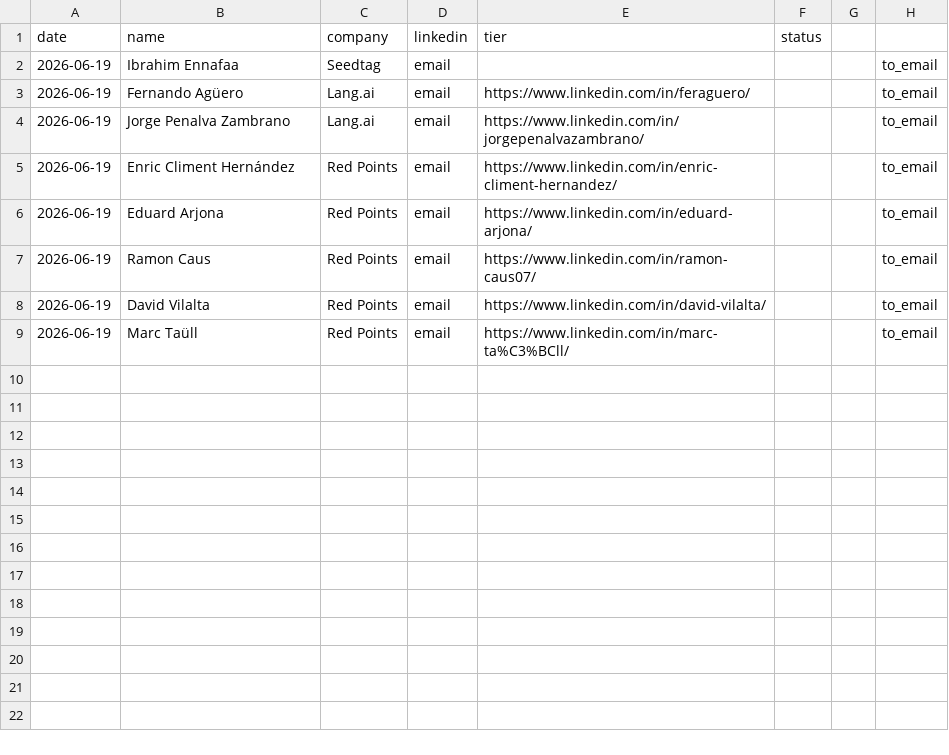
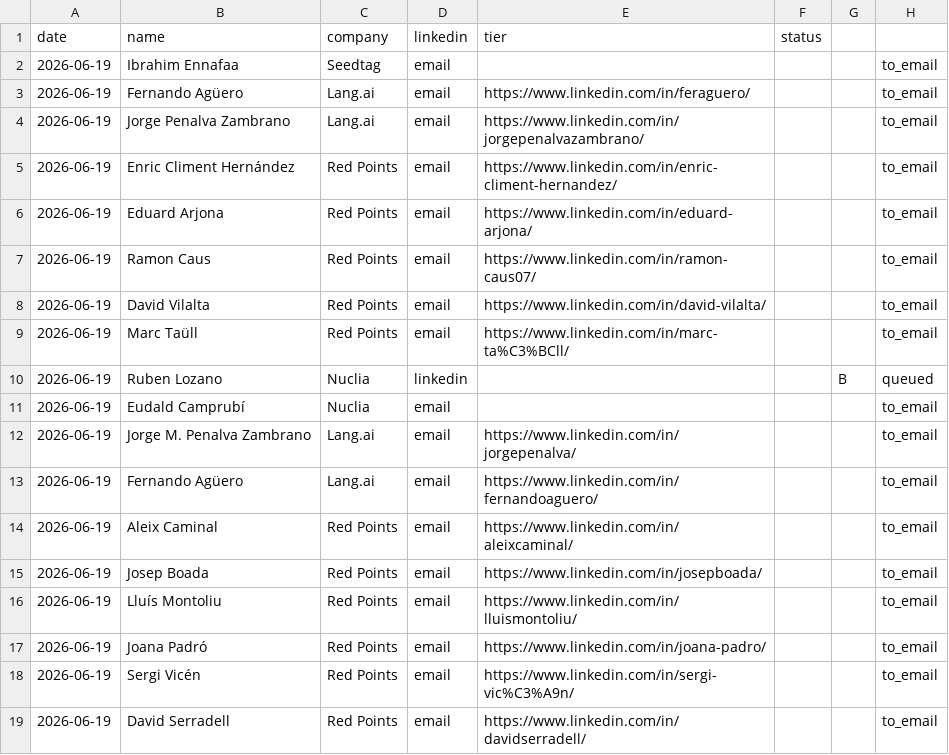
Before and after one commit to NaimGQKC/SDRAI, a CSV file: tracker.csv, drawn as a sheet.

```diff
--- a/tracker.csv
+++ b/tracker.csv
@@ -9 +9,11 @@ date,name,company,linkedin,tier,status
 2026-06-19,Marc Taüll,Red Points,email,https://www.linkedin.com/in/marc-ta%C3%BCll/,,,to_email
+2026-06-19,Ruben Lozano,Nuclia,linkedin,,,B,queued
+2026-06-19,Eudald Camprubí,Nuclia,email,,,,to_email
+2026-06-19,Jorge M. Penalva Zambrano,Lang.ai,email,https://www.linkedin.com/in/jorgepenalva/,,,to_email
+2026-06-19,Fernando Agüero,Lang.ai,email,https://www.linkedin.com/in/fernandoaguero/,,,to_email
+2026-06-19,Aleix Caminal,Red Points,email,https://www.linkedin.com/in/aleixcaminal/,,,to_email
+2026-06-19,Josep Boada,Red Points,email,https://www.linkedin.com/in/josepboada/,,,to_email
+2026-06-19,Lluís Montoliu,Red Points,email,https://www.linkedin.com/in/lluismontoliu/,,,to_email
+2026-06-19,Joana Padró,Red Points,email,https://www.linkedin.com/in/joana-padro/,,,to_email
+2026-06-19,Sergi Vicén,Red Points,email,https://www.linkedin.com/in/sergi-vic%C3%A9n/,,,to_email
+2026-06-19,David Serradell,Red Points,email,https://www.linkedin.com/in/davidserradell/,,,to_email
```
